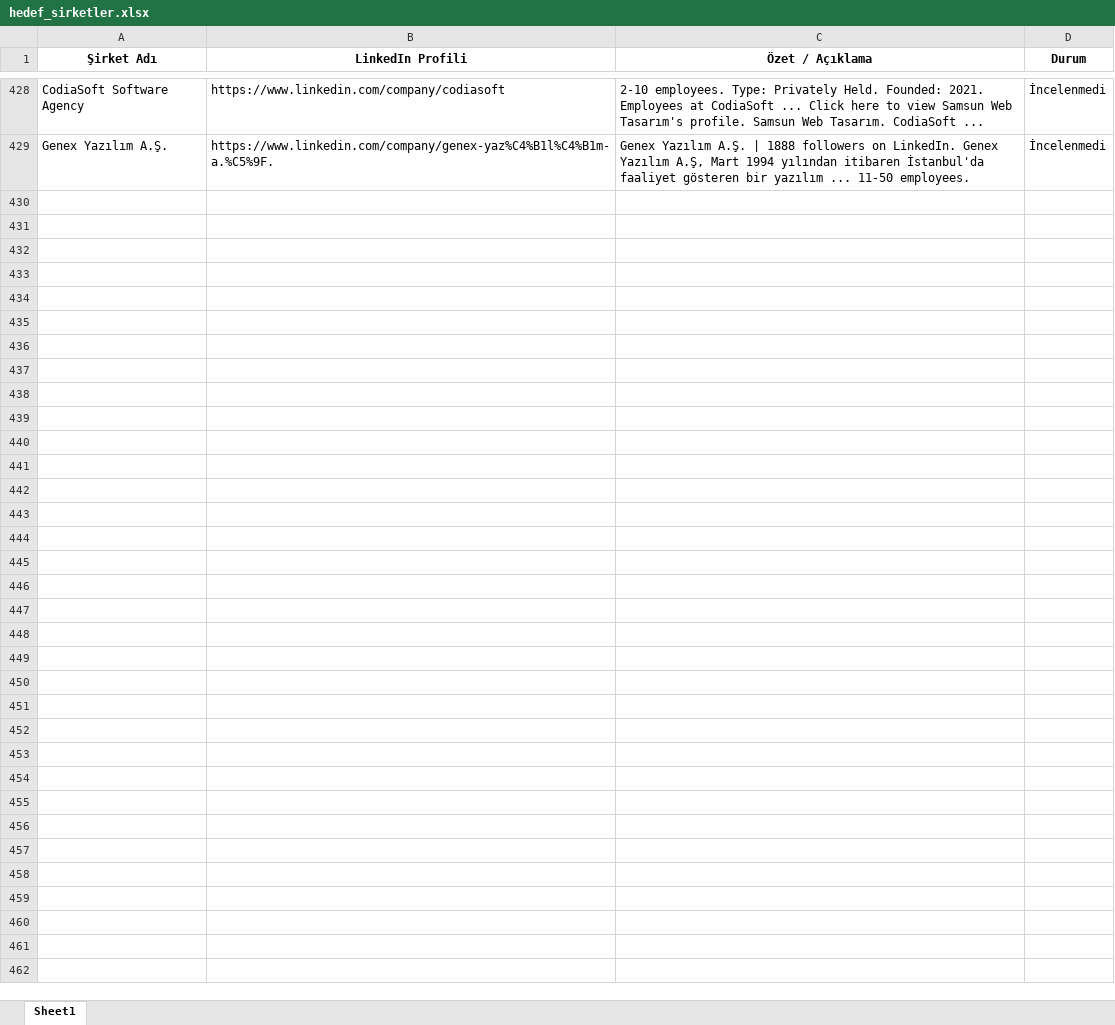
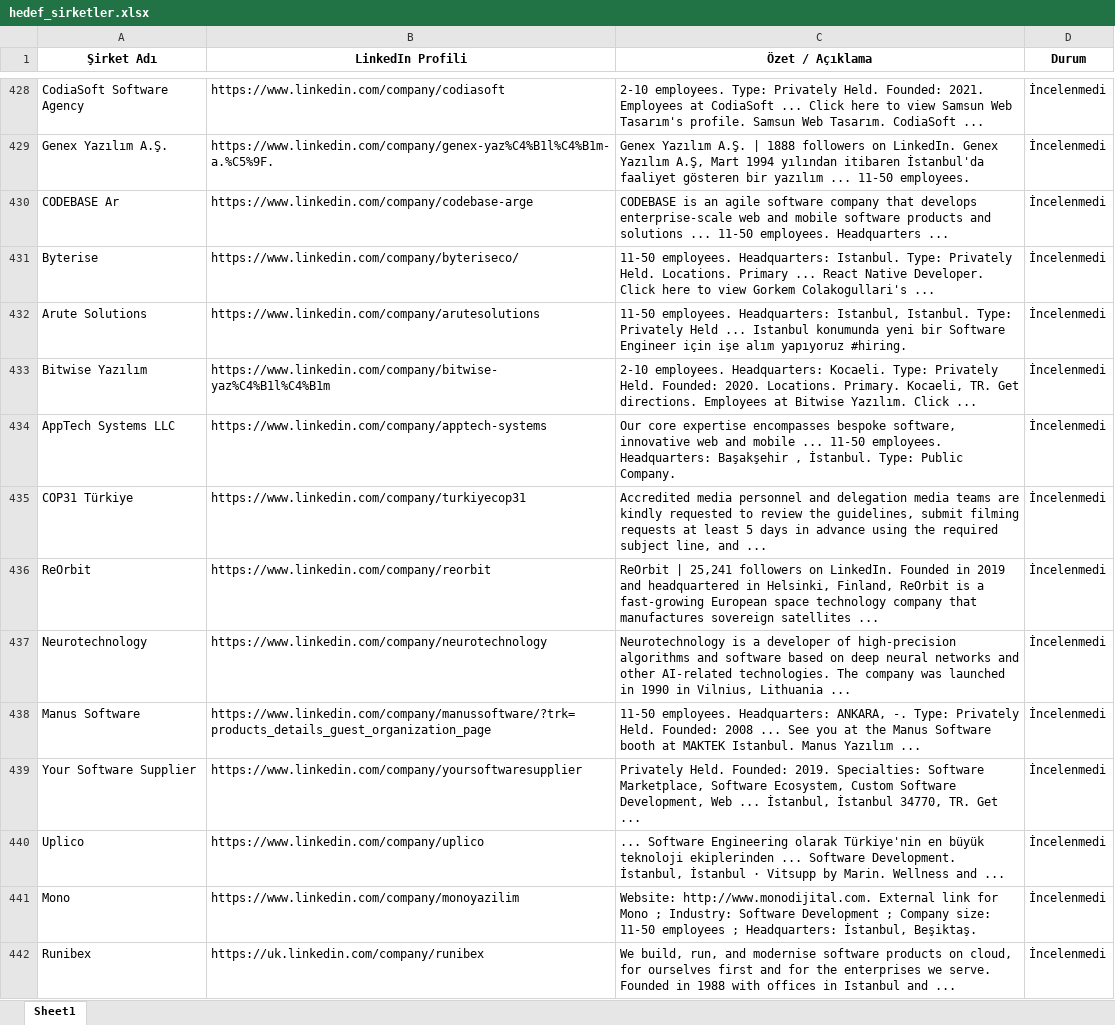
Before and after one commit to begumaLakus/opportunity-radar, an Excel workbook: hedef_sirketler.xlsx, sheet Sheet1, drawn as a sheet; only a part is shown, gaps mark what is left out; values as stored, in another font and other column widths than the file's, no borders; the diff names each change by its address in the sheet, - before the commit and + after, or states it on an @@ line.

```diff
--- a/hedef_sirketler.xlsx (sheet Sheet1)
+++ b/hedef_sirketler.xlsx (sheet Sheet1)
+row 430: CODEBASE Ar | https://www.linkedin.com/company/codebase-arge | CODEBASE is an agile software company that develops enterprise-scale web and mobile software products and solutions ... 11-50 employees. Headquarters ... | İncelenmedi
+row 431: Byterise | https://www.linkedin.com/company/byteriseco/ | 11-50 employees. Headquarters: Istanbul. Type: Privately Held. Locations. Primary ... React Native Developer. Click here to view Gorkem Colakogullari's ... | İncelenmedi
+row 432: Arute Solutions | https://www.linkedin.com/company/arutesolutions | 11-50 employees. Headquarters: Istanbul, Istanbul. Type: Privately Held ... Istanbul konumunda yeni bir Software Engineer için işe alım yapıyoruz #hiring. | İncelenmedi
+row 433: Bitwise Yazılım | https://www.linkedin.com/company/bitwise-yaz%C4%B1l%C4%B1m | 2-10 employees. Headquarters: Kocaeli. Type: Privately Held. Founded: 2020. Locations. Primary. Kocaeli, TR. Get directions. Employees at Bitwise Yazılım. Click ... | İncelenmedi
+row 434: AppTech Systems LLC | https://www.linkedin.com/company/apptech-systems | Our core expertise encompasses bespoke software, innovative web and mobile ... 11-50 employees. Headquarters: Başakşehir , İstanbul. Type: Public Company. | İncelenmedi
+row 435: COP31 Türkiye | https://www.linkedin.com/company/turkiyecop31 | Accredited media personnel and delegation media teams are kindly requested to review the guidelines, submit filming requests at least 5 days in advance using the required subject line, and ... | İncelenmedi
+row 436: ReOrbit | https://www.linkedin.com/company/reorbit | ReOrbit | 25,241 followers on LinkedIn. Founded in 2019 and headquartered in Helsinki, Finland, ReOrbit is a fast-growing European space technology company that manufactures sovereign satellites ... | İncelenmedi
+row 437: Neurotechnology | https://www.linkedin.com/company/neurotechnology | Neurotechnology is a developer of high-precision algorithms and software based on deep neural networks and other AI-related technologies. The company was launched in 1990 in Vilnius, Lithuania ... | İncelenmedi
+row 438: Manus Software | https://www.linkedin.com/company/manussoftware/?trk=products_details_guest_organization_page | 11-50 employees. Headquarters: ANKARA, -. Type: Privately Held. Founded: 2008 ... See you at the Manus Software booth at MAKTEK Istanbul. Manus Yazılım ... | İncelenmedi
+row 439: Your Software Supplier | https://www.linkedin.com/company/yoursoftwaresupplier | Privately Held. Founded: 2019. Specialties: Software Marketplace, Software Ecosystem, Custom Software Development, Web ... İstanbul, İstanbul 34770, TR. Get ... | İncelenmedi
+row 440: Uplico | https://www.linkedin.com/company/uplico | ... Software Engineering olarak Türkiye'nin en büyük teknoloji ekiplerinden ... Software Development. İstanbul, İstanbul · Vitsupp by Marin. Wellness and ... | İncelenmedi
+row 441: Mono | https://www.linkedin.com/company/monoyazilim | Website: http://www.monodijital.com. External link for Mono ; Industry: Software Development ; Company size: 11-50 employees ; Headquarters: İstanbul, Beşiktaş. | İncelenmedi
+row 442: Runibex | https://uk.linkedin.com/company/runibex | We build, run, and modernise software products on cloud, for ourselves first and for the enterprises we serve. Founded in 1988 with offices in Istanbul and ... | İncelenmedi
```
Also changed, not shown: 2 other files.
